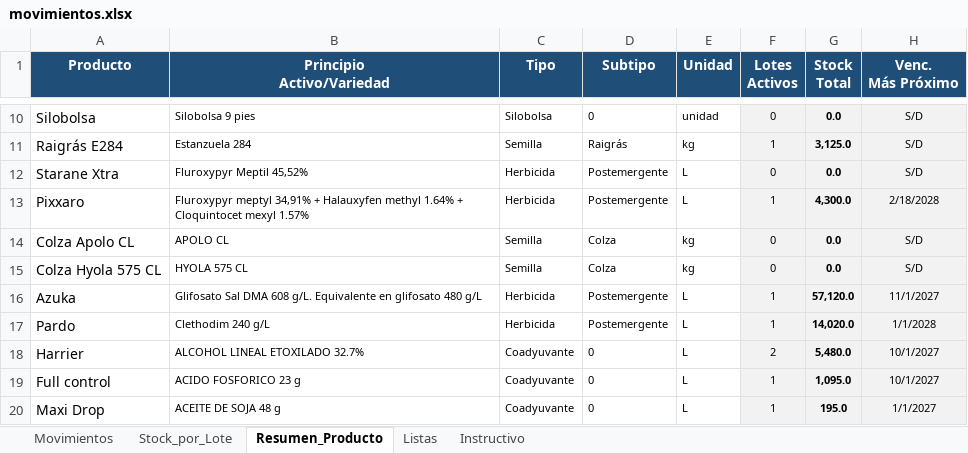
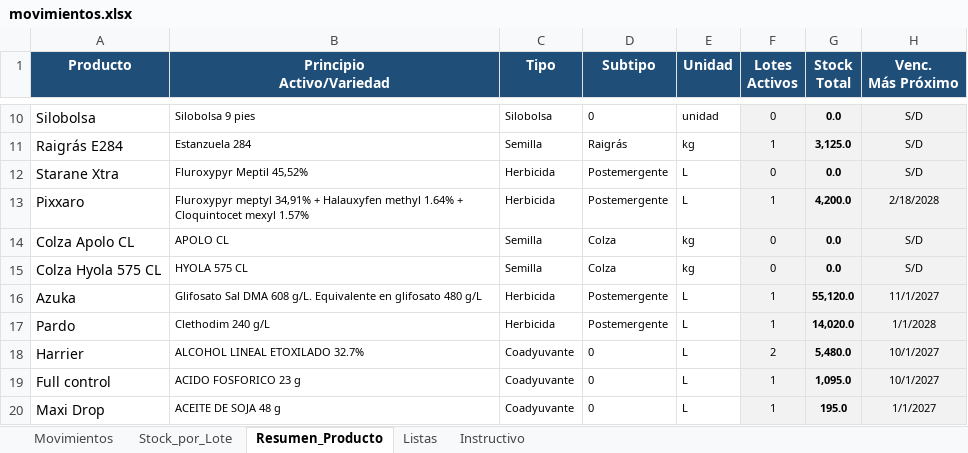
Before and after one commit to CeibosGroup/stock-galpon-hub, an Excel workbook: movimientos.xlsx, sheet Resumen_Producto, drawn as a sheet; only a part is shown, gaps mark what is left out; values as stored, in another font and other column widths than the file's, no borders; conditional formats not drawn; the diff names each change by its address in the sheet, - before the commit and + after, or states it on an @@ line.

```diff
--- a/movimientos.xlsx (sheet Resumen_Producto)
+++ b/movimientos.xlsx (sheet Resumen_Producto)
-G13 (Stock Total): 4,300.0
+G13 (Stock Total): 4,200.0
-G16 (Stock Total): 57,120.0
+G16 (Stock Total): 55,120.0
```
Also changed, not shown: sheet Movimientos, sheet Stock_por_Lote, hidden cells.
